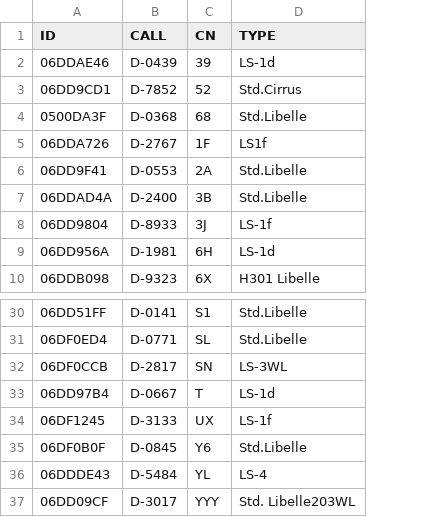
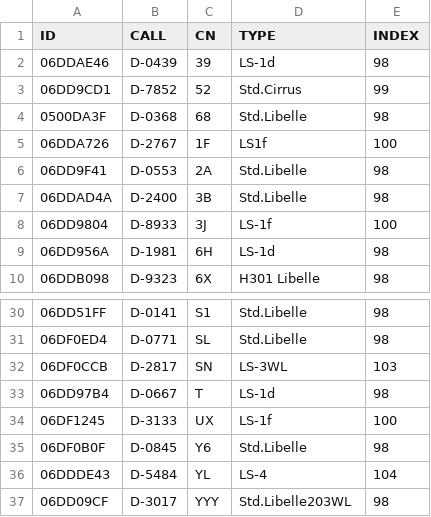
Before and after one commit to dspreitz/Club_DM2017, a CSV file: TN.csv, drawn as a sheet; only a part is shown, gaps mark what is left out; the diff names each change by its address in the sheet, - before the commit and + after, or states it on an @@ line.

Commit message:
Added index column.

```diff
--- a/TN.csv
+++ b/TN.csv
+column E (INDEX), rows 2-10: 98 | 99 | 98 | 100 | 98 | 98 | 100 | 98 | 98; rows 30-37: 98 | 98 | 103 | 98 | 100 | 98 | 104 | 98
-D37 (TYPE): Std. Libelle203WL
+D37 (TYPE): Std.Libelle203WL
```
